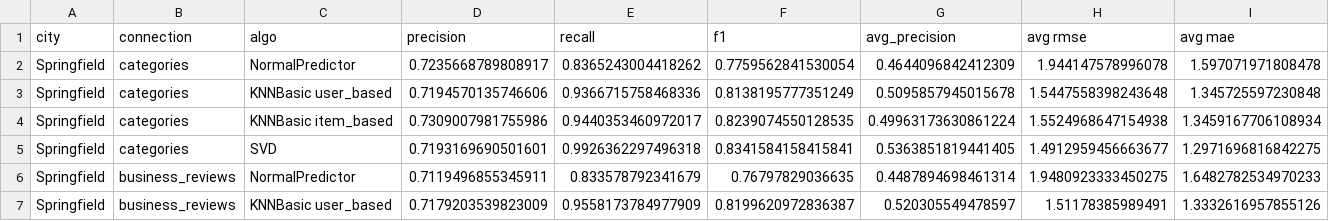
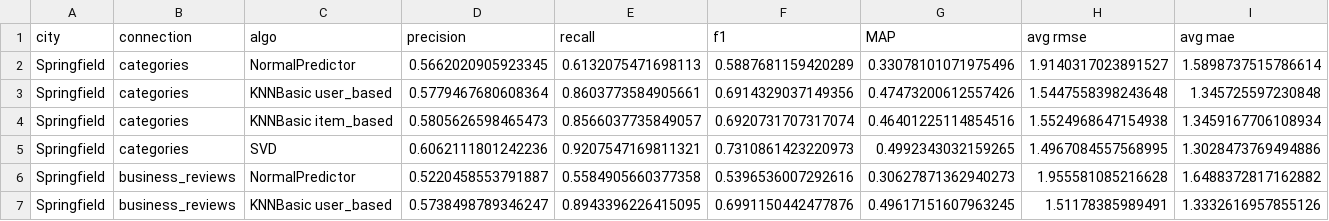
Before and after one commit to DiogoSilva11/CAC, a CSV file: results.csv, drawn as a sheet; only a part is shown; the diff covers the shown part only; the diff names each change by its address in the sheet, - before the commit and + after, or states it on an @@ line.

```diff
--- a/results.csv
+++ b/results.csv
-G1: avg_precision
+G1: MAP
-D2 (precision): 0.7235668789808917
+D2 (precision): 0.5662020905923345
-E2 (recall): 0.8365243004418262
+E2 (recall): 0.6132075471698113
-F2 (f1): 0.7759562841530054
+F2 (f1): 0.5887681159420289
-G2 (MAP): 0.4644096842412309
+G2 (MAP): 0.33078101071975496
-H2 (avg rmse): 1.944147578996078
+H2 (avg rmse): 1.9140317023891527
-I2 (avg mae): 1.597071971808478
+I2 (avg mae): 1.5898737515786614
-D3 (precision): 0.7194570135746606
+D3 (precision): 0.5779467680608364
-E3 (recall): 0.9366715758468336
+E3 (recall): 0.8603773584905661
-F3 (f1): 0.8138195777351249
+F3 (f1): 0.6914329037149356
-G3 (MAP): 0.5095857945015678
+G3 (MAP): 0.47473200612557426
-D4 (precision): 0.7309007981755986
+D4 (precision): 0.5805626598465473
-E4 (recall): 0.9440353460972017
+E4 (recall): 0.8566037735849057
-F4 (f1): 0.8239074550128535
+F4 (f1): 0.6920731707317074
-G4 (MAP): 0.49963173630861224
+G4 (MAP): 0.46401225114854516
-D5 (precision): 0.7193169690501601
+D5 (precision): 0.6062111801242236
-E5 (recall): 0.9926362297496318
+E5 (recall): 0.9207547169811321
-F5 (f1): 0.8341584158415841
+F5 (f1): 0.7310861423220973
-G5 (MAP): 0.5363851819441405
+G5 (MAP): 0.4992343032159265
-H5 (avg rmse): 1.4912959456663677
+H5 (avg rmse): 1.4967084557568995
-I5 (avg mae): 1.2971696816842275
+I5 (avg mae): 1.3028473769494886
-D6 (precision): 0.7119496855345911
+D6 (precision): 0.5220458553791887
-E6 (recall): 0.833578792341679
+E6 (recall): 0.5584905660377358
-F6 (f1): 0.76797829036635
+F6 (f1): 0.5396536007292616
-G6 (MAP): 0.4487894698461314
+G6 (MAP): 0.30627871362940273
-H6 (avg rmse): 1.9480923333450275
+H6 (avg rmse): 1.955581085216628
-I6 (avg mae): 1.6482782534970233
+I6 (avg mae): 1.6488372817162882
-D7 (precision): 0.7179203539823009
+D7 (precision): 0.5738498789346247
-E7 (recall): 0.9558173784977909
+E7 (recall): 0.8943396226415095
-F7 (f1): 0.8199620972836387
+F7 (f1): 0.6991150442477876
-G7 (MAP): 0.520305549478597
+G7 (MAP): 0.49617151607963245
```
Also changed, not shown: 130 edited cells elsewhere in this file, 2 other files.
